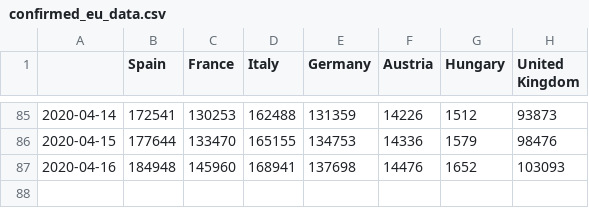
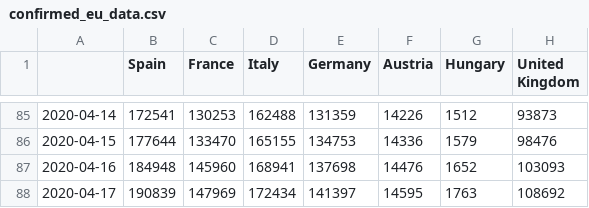
Before and after one commit to mercaderd/python-notebooks, a CSV file: covid_data_csv/confirmed_eu_data.csv, drawn as a sheet; only a part is shown, gaps mark what is left out.

Commit message:
Updated data and confirmed minus recovered data added

```diff
--- a/covid_data_csv/confirmed_eu_data.csv
+++ b/covid_data_csv/confirmed_eu_data.csv
@@ -87 +87,2 @@
 2020-04-16,184948,145960,168941,137698,14476,1652,103093
+2020-04-17,190839,147969,172434,141397,14595,1763,108692
```
Also changed, not shown: covid_data_csv/confirmed_data.csv, covid_data_csv/deaths_data.csv, 6 other files.
